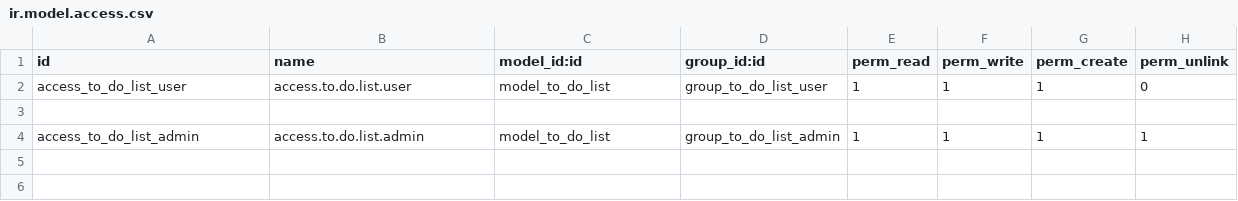
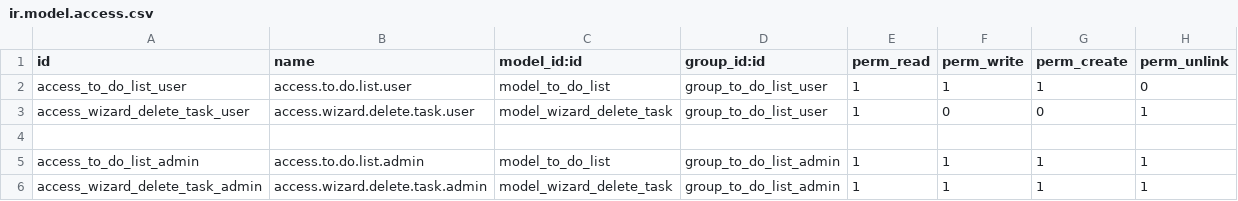
Before and after one commit to argenisailo/odoo-technical-test, a CSV file: security/ir.model.access.csv, drawn as a sheet; the diff names each change by its address in the sheet, - before the commit and + after, or states it on an @@ line.

Commit message:
Creación de wizard
Creación del wizard encargado de eliminar los registros por nombre

```diff
--- a/security/ir.model.access.csv
+++ b/security/ir.model.access.csv
+row 3: access_wizard_delete_task_user | access.wizard.delete.task.user | model_wizard_delete_task | group_to_do_list_user | 1 | 0 | 0 | 1
+row 6: access_wizard_delete_task_admin | access.wizard.delete.task.admin | model_wizard_delete_task | group_to_do_list_admin | 1 | 1 | 1 | 1
```
Also changed, not shown: 7 other files.
